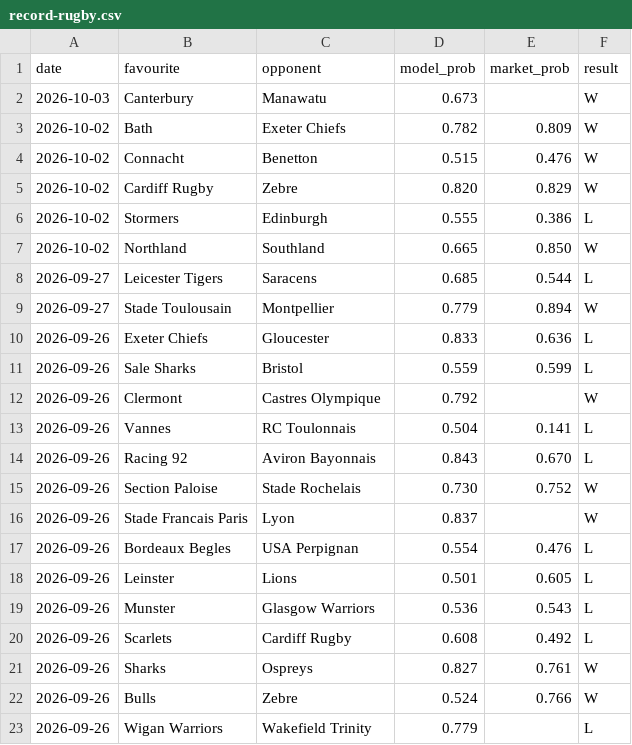
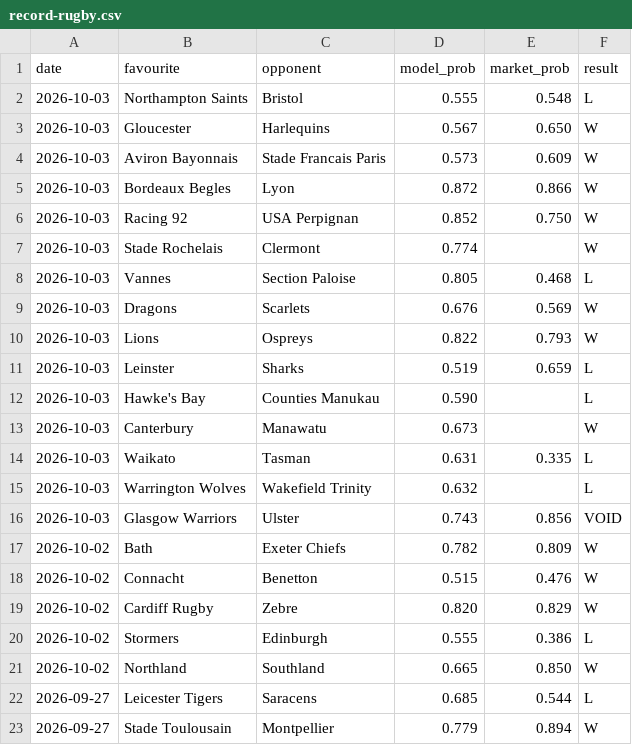
Before and after one commit to Altora-Analytics/altora-analytics, a CSV file: record-rugby.csv, drawn as a sheet; only a part is shown; the shorter side is filled out with more unchanged rows; the diff names each change by its address in the sheet, - before the commit and + after, or states it on an @@ line.

Commit message:
rugby overnight card

```diff
--- a/record-rugby.csv
+++ b/record-rugby.csv
+row 2: 2026-10-03 | Northampton Saints | Bristol | 0.555 | 0.548 | L
+row 3: 2026-10-03 | Gloucester | Harlequins | 0.567 | 0.650 | W
+row 4: 2026-10-03 | Aviron Bayonnais | Stade Francais Paris | 0.573 | 0.609 | W
+row 5: 2026-10-03 | Bordeaux Begles | Lyon | 0.872 | 0.866 | W
+row 6: 2026-10-03 | Racing 92 | USA Perpignan | 0.852 | 0.750 | W
+row 7: 2026-10-03 | Stade Rochelais | Clermont | 0.774 |  | W
+row 8: 2026-10-03 | Vannes | Section Paloise | 0.805 | 0.468 | L
+row 9: 2026-10-03 | Dragons | Scarlets | 0.676 | 0.569 | W
+row 10: 2026-10-03 | Lions | Ospreys | 0.822 | 0.793 | W
+row 11: 2026-10-03 | Leinster | Sharks | 0.519 | 0.659 | L
+row 12: 2026-10-03 | Hawke's Bay | Counties Manukau | 0.590 |  | L
+row 14: 2026-10-03 | Waikato | Tasman | 0.631 | 0.335 | L
+row 15: 2026-10-03 | Warrington Wolves | Wakefield Trinity | 0.632 |  | L
+row 16: 2026-10-03 | Glasgow Warriors | Ulster | 0.743 | 0.856 | VOID
```
Also changed, not shown: 1 other file.
